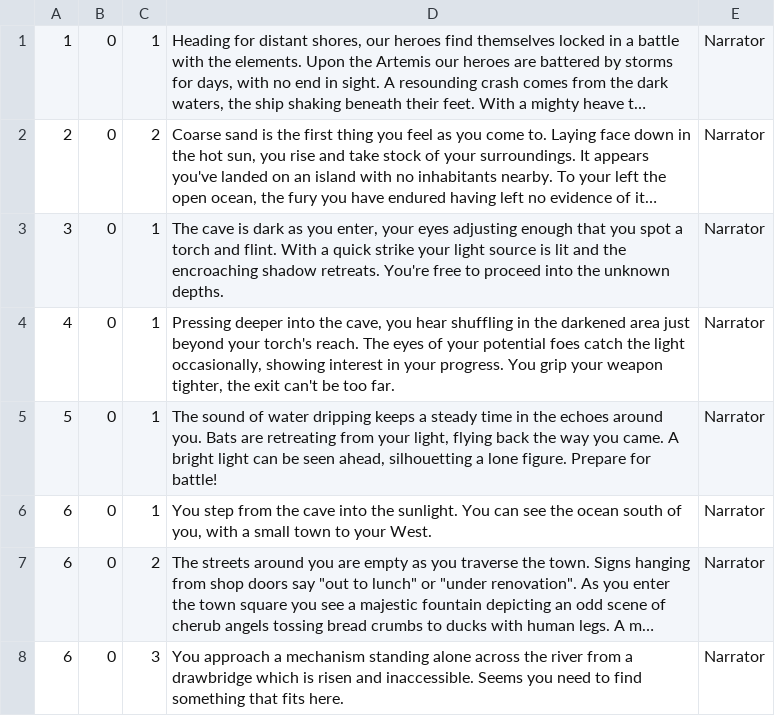
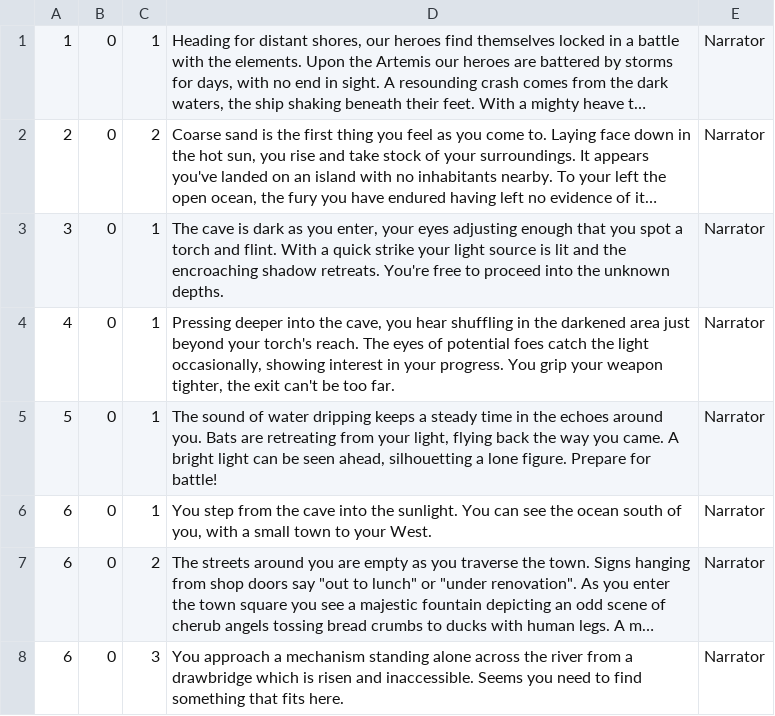
Before and after one commit to ZachWilliam/CPP_Repository, a CSV file: MapSystem/MapSystem v12/MapSystem/Database_Text.csv, drawn as a sheet; only a part is shown; long unchanged cells end in ….

```diff
--- a/MapSystem/MapSystem v12/MapSystem/Database_Text.csv
+++ b/MapSystem/MapSystem v12/MapSystem/Database_Text.csv
@@ -3,3 +3,3 @@
 3;0;1;The cave is dark as you enter, your eyes adjusting enough that you spot a torch and flint. With a quick strike your light source is lit and the encroaching shadow retreats. You're free to proceed into the unknown depths. ;Narrator
-4;0;1;Pressing deeper into the cave, you hear shuffling in the darkened area just beyond your torch's reach. The eyes of your potential foes catch the light occasionally, showing interest in your progress.  You grip your weapon tighter, the exit can't be too far. ;Narrator
+4;0;1;Pressing deeper into the cave, you hear shuffling in the darkened area just beyond your torch's reach. The eyes of potential foes catch the light occasionally, showing interest in your progress.  You grip your weapon tighter, the exit can't be too far. ;Narrator
 5;0;1;The sound of water dripping keeps a steady time in the echoes around you. Bats are retreating from your light, flying back the way you came. A bright light can be seen ahead, silhouetting a lone figure. Prepare for battle!;Narrator
```
Also changed, not shown: 7 other files.
